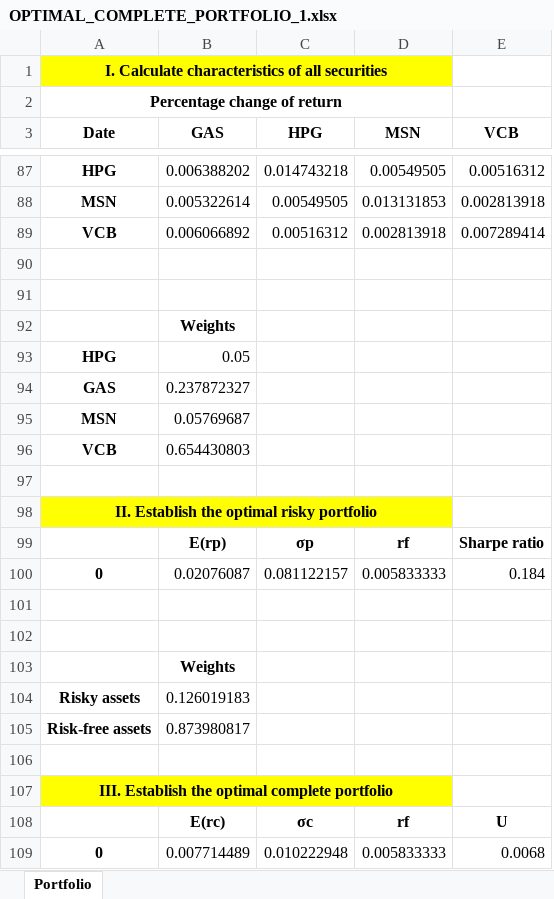
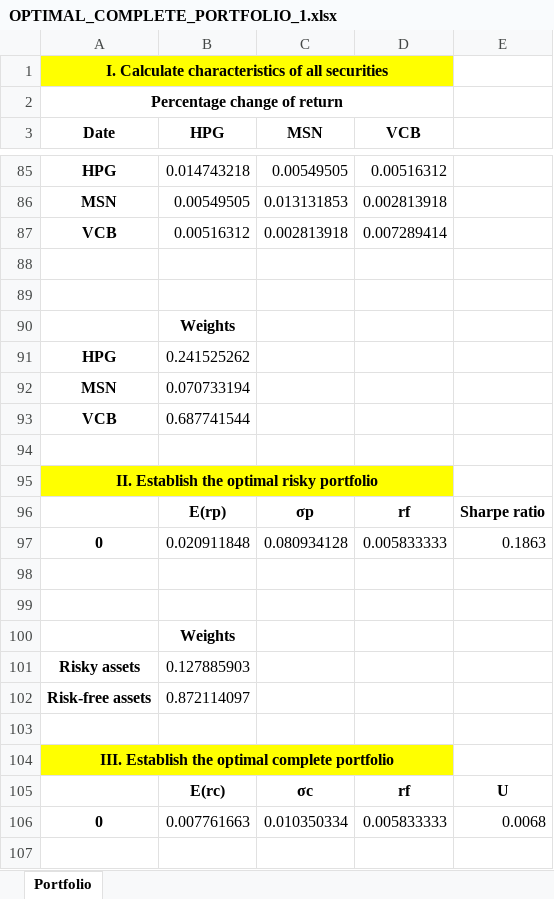
Before and after one commit to TheMetaSetter/optimal-complete-portfolio-python-project, an Excel workbook: result/OPTIMAL_COMPLETE_PORTFOLIO_1.xlsx, sheet Portfolio, drawn as a sheet; only a part is shown, gaps mark what is left out; values as stored, in another font and other column widths than the file's, no borders; removed rows and columns are numbered as before the commit, all else as after; the diff covers the shown part only; the diff names each change by its address in the sheet, - before the commit and + after, or states it on an @@ line.

```diff
--- a/result/OPTIMAL_COMPLETE_PORTFOLIO_1.xlsx (sheet Portfolio)
+++ b/result/OPTIMAL_COMPLETE_PORTFOLIO_1.xlsx (sheet Portfolio)
-column B (GAS), rows 87-93: 0.006388202 | 0.005322614 | 0.006066892 |  |  | Weights | 0.05; rows 95-96: 0.05769687 | 0.654430803; rows 103-105: Weights | 0.126019183 | 0.873980817
+column E, empty
-A1:D1 merged
+A1:D1 merged
-D1 fill: none
+D1 fill: #FFFF00
-A2:D2 merged
+A2:D2 merged
-B90 (HPG): (empty)
+B90 (HPG): Weights
-B91 (HPG): (empty)
+B91 (HPG): 0.241525262
-row 94: GAS | 0.237872327
-B92 (HPG): (empty)
+B92 (HPG): 0.070733194
-B93 (HPG): (empty)
+B93 (HPG): 0.687741544
-A98:D98 merged
+A95:D95 merged
-D95 fill: none
+D95 fill: #FFFF00
-row 99:  | E(rp) | σp | rf | Sharpe ratio
-row 100: 0 | 0.02076087 | 0.081122157 | 0.005833333 | 0.184
+row 96:  | E(rp) | σp | rf | Sharpe ratio
+row 97: 0 | 0.020911848 | 0.080934128 | 0.005833333 | 0.1863
-B100 (HPG): (empty)
+B100 (HPG): Weights
-B101 (HPG): (empty)
+B101 (HPG): 0.127885903
-B102 (HPG): (empty)
+B102 (HPG): 0.872114097
-A107:D107 merged
+A104:D104 merged
-D104 fill: none
+D104 fill: #FFFF00
-row 108:  | E(rc) | σc | rf | U
-row 109: 0 | 0.007714489 | 0.010222948 | 0.005833333 | 0.0068
+row 105:  | E(rc) | σc | rf | U
+row 106: 0 | 0.007761663 | 0.010350334 | 0.005833333 | 0.0068
```
Also changed, not shown: 2 removed rows and 4 edited cells elsewhere in this sheet, 2 other files.
